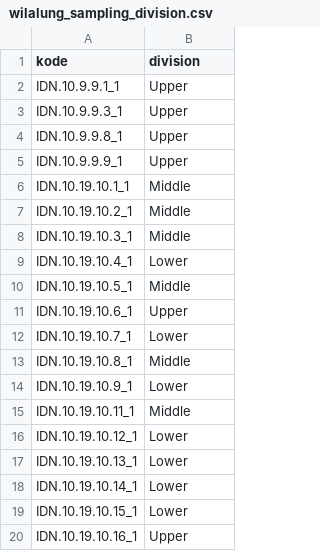
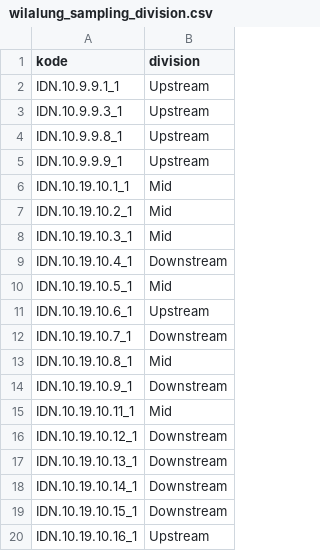
Before and after one commit to shulum30994/rstudio_data_script, a CSV file: dppm_funda_2026/wilalung_sampling_division.csv, drawn as a sheet.

Commit message:
Update wilalung_sampling_division.csv
merubah istilah Upper menjadi Upstream, Middle menjadi Mid dan Lower menjadi Downstream

```diff
--- a/dppm_funda_2026/wilalung_sampling_division.csv
+++ b/dppm_funda_2026/wilalung_sampling_division.csv
@@ -1,20 +1,20 @@
 kode,division
-IDN.10.9.9.1_1,Upper
-IDN.10.9.9.3_1,Upper
-IDN.10.9.9.8_1,Upper
-IDN.10.9.9.9_1,Upper
-IDN.10.19.10.1_1,Middle
-IDN.10.19.10.2_1,Middle
-IDN.10.19.10.3_1,Middle
-IDN.10.19.10.4_1,Lower
-IDN.10.19.10.5_1,Middle
-IDN.10.19.10.6_1,Upper
-IDN.10.19.10.7_1,Lower
-IDN.10.19.10.8_1,Middle
-IDN.10.19.10.9_1,Lower
-IDN.10.19.10.11_1,Middle
-IDN.10.19.10.12_1,Lower
-IDN.10.19.10.13_1,Lower
-IDN.10.19.10.14_1,Lower
-IDN.10.19.10.15_1,Lower
-IDN.10.19.10.16_1,Upper
+IDN.10.9.9.1_1,Upstream
+IDN.10.9.9.3_1,Upstream
+IDN.10.9.9.8_1,Upstream
+IDN.10.9.9.9_1,Upstream
+IDN.10.19.10.1_1,Mid
+IDN.10.19.10.2_1,Mid
+IDN.10.19.10.3_1,Mid
+IDN.10.19.10.4_1,Downstream
+IDN.10.19.10.5_1,Mid
+IDN.10.19.10.6_1,Upstream
+IDN.10.19.10.7_1,Downstream
+IDN.10.19.10.8_1,Mid
+IDN.10.19.10.9_1,Downstream
+IDN.10.19.10.11_1,Mid
+IDN.10.19.10.12_1,Downstream
+IDN.10.19.10.13_1,Downstream
+IDN.10.19.10.14_1,Downstream
+IDN.10.19.10.15_1,Downstream
+IDN.10.19.10.16_1,Upstream
```
